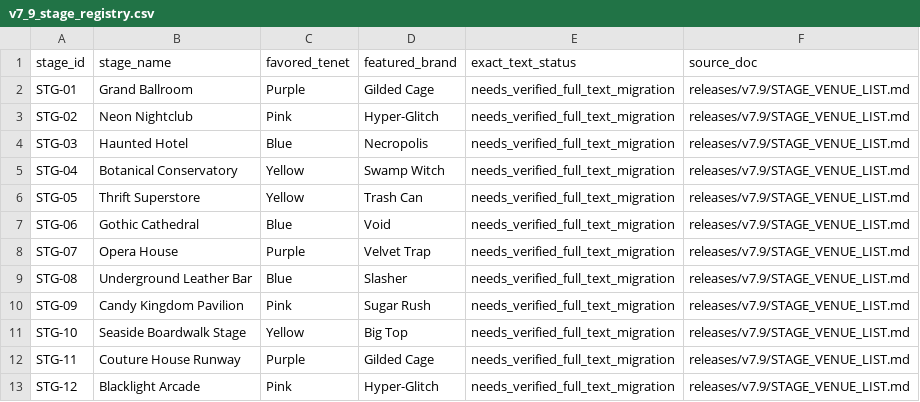
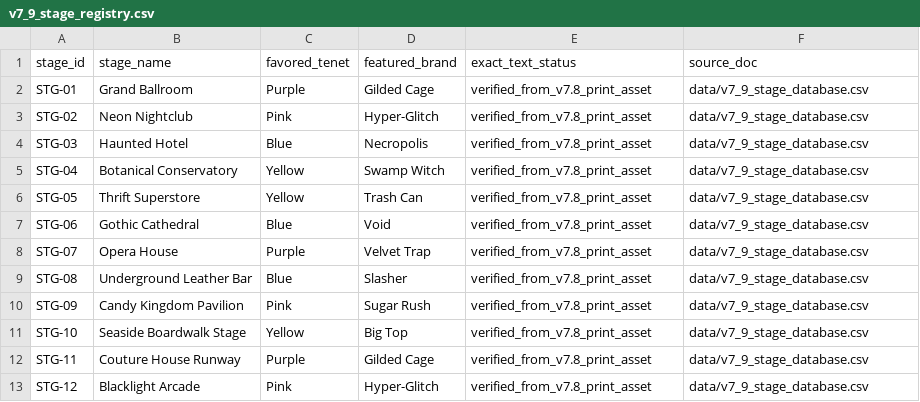
Before and after one commit to jbwncster/haute-and-hazard, a CSV file: data/v7_9_stage_registry.csv, drawn as a sheet.

Commit message:
Mark v7.9 Stage text verified

```diff
--- a/data/v7_9_stage_registry.csv
+++ b/data/v7_9_stage_registry.csv
@@ -1,13 +1,13 @@
 stage_id,stage_name,favored_tenet,featured_brand,exact_text_status,source_doc
-STG-01,Grand Ballroom,Purple,Gilded Cage,needs_verified_full_text_migration,releases/v7.9/STAGE_VENUE_LIST.md
-STG-02,Neon Nightclub,Pink,Hyper-Glitch,needs_verified_full_text_migration,releases/v7.9/STAGE_VENUE_LIST.md
-STG-03,Haunted Hotel,Blue,Necropolis,needs_verified_full_text_migration,releases/v7.9/STAGE_VENUE_LIST.md
-STG-04,Botanical Conservatory,Yellow,Swamp Witch,needs_verified_full_text_migration,releases/v7.9/STAGE_VENUE_LIST.md
-STG-05,Thrift Superstore,Yellow,Trash Can,needs_verified_full_text_migration,releases/v7.9/STAGE_VENUE_LIST.md
-STG-06,Gothic Cathedral,Blue,Void,needs_verified_full_text_migration,releases/v7.9/STAGE_VENUE_LIST.md
-STG-07,Opera House,Purple,Velvet Trap,needs_verified_full_text_migration,releases/v7.9/STAGE_VENUE_LIST.md
-STG-08,Underground Leather Bar,Blue,Slasher,needs_verified_full_text_migration,releases/v7.9/STAGE_VENUE_LIST.md
-STG-09,Candy Kingdom Pavilion,Pink,Sugar Rush,needs_verified_full_text_migration,releases/v7.9/STAGE_VENUE_LIST.md
-STG-10,Seaside Boardwalk Stage,Yellow,Big Top,needs_verified_full_text_migration,releases/v7.9/STAGE_VENUE_LIST.md
-STG-11,Couture House Runway,Purple,Gilded Cage,needs_verified_full_text_migration,releases/v7.9/STAGE_VENUE_LIST.md
-STG-12,Blacklight Arcade,Pink,Hyper-Glitch,needs_verified_full_text_migration,releases/v7.9/STAGE_VENUE_LIST.md
+STG-01,Grand Ballroom,Purple,Gilded Cage,verified_from_v7.8_print_asset,data/v7_9_stage_database.csv
+STG-02,Neon Nightclub,Pink,Hyper-Glitch,verified_from_v7.8_print_asset,data/v7_9_stage_database.csv
+STG-03,Haunted Hotel,Blue,Necropolis,verified_from_v7.8_print_asset,data/v7_9_stage_database.csv
+STG-04,Botanical Conservatory,Yellow,Swamp Witch,verified_from_v7.8_print_asset,data/v7_9_stage_database.csv
+STG-05,Thrift Superstore,Yellow,Trash Can,verified_from_v7.8_print_asset,data/v7_9_stage_database.csv
+STG-06,Gothic Cathedral,Blue,Void,verified_from_v7.8_print_asset,data/v7_9_stage_database.csv
+STG-07,Opera House,Purple,Velvet Trap,verified_from_v7.8_print_asset,data/v7_9_stage_database.csv
+STG-08,Underground Leather Bar,Blue,Slasher,verified_from_v7.8_print_asset,data/v7_9_stage_database.csv
+STG-09,Candy Kingdom Pavilion,Pink,Sugar Rush,verified_from_v7.8_print_asset,data/v7_9_stage_database.csv
+STG-10,Seaside Boardwalk Stage,Yellow,Big Top,verified_from_v7.8_print_asset,data/v7_9_stage_database.csv
+STG-11,Couture House Runway,Purple,Gilded Cage,verified_from_v7.8_print_asset,data/v7_9_stage_database.csv
+STG-12,Blacklight Arcade,Pink,Hyper-Glitch,verified_from_v7.8_print_asset,data/v7_9_stage_database.csv
```
